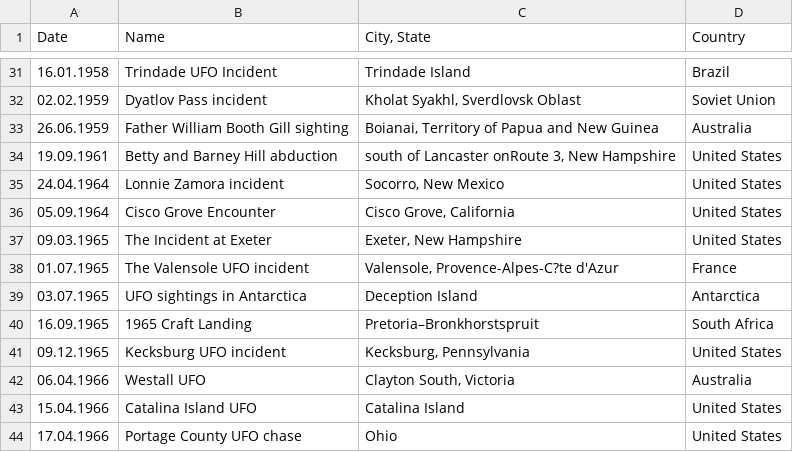
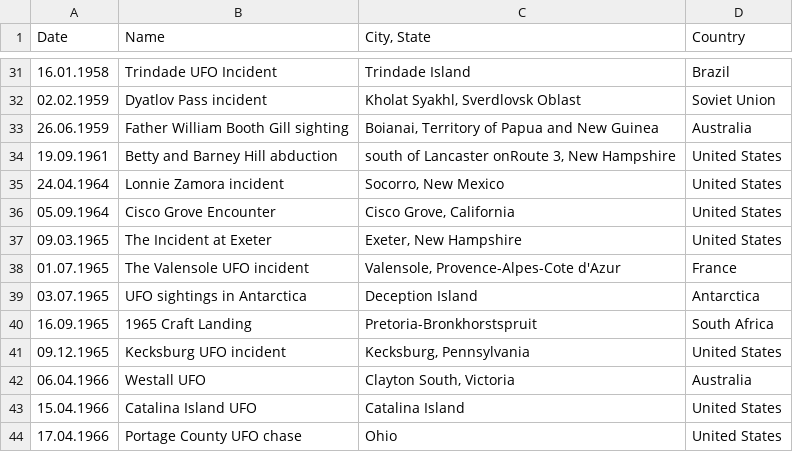
Before and after one commit to itext/itext-publications-samples-dotnet, a CSV file: itext/itext.publications/itext.publications.jumpstart/resources/data/ufo.csv, drawn as a sheet; only a part is shown, gaps mark what is left out.

Commit message:
Update jumpstart cmp files in accordance with latest Java changes

```diff
--- a/itext/itext.publications/itext.publications.jumpstart/resources/data/ufo.csv
+++ b/itext/itext.publications/itext.publications.jumpstart/resources/data/ufo.csv
@@ -37,5 +37,5 @@ Date;Name;City, State;Country
 09.03.1965;The Incident at Exeter;Exeter, New Hampshire;United States
-01.07.1965;The Valensole UFO incident;Valensole, Provence-Alpes-C?te d'Azur;France
+01.07.1965;The Valensole UFO incident;Valensole, Provence-Alpes-Cote d'Azur;France
 03.07.1965;UFO sightings in Antarctica;Deception Island;Antarctica
-16.09.1965;1965 Craft Landing;Pretoria–Bronkhorstspruit;South Africa
+16.09.1965;1965 Craft Landing;Pretoria-Bronkhorstspruit;South Africa
 09.12.1965;Kecksburg UFO incident;Kecksburg, Pennsylvania;United States
```
Also changed, not shown: itext/itext.publications/itext.publications.jumpstart/resources/data/premier_league.csv, itext/itext.publications/itext.publications.jumpstart/resources/data/united_states.csv, 12 other files.
